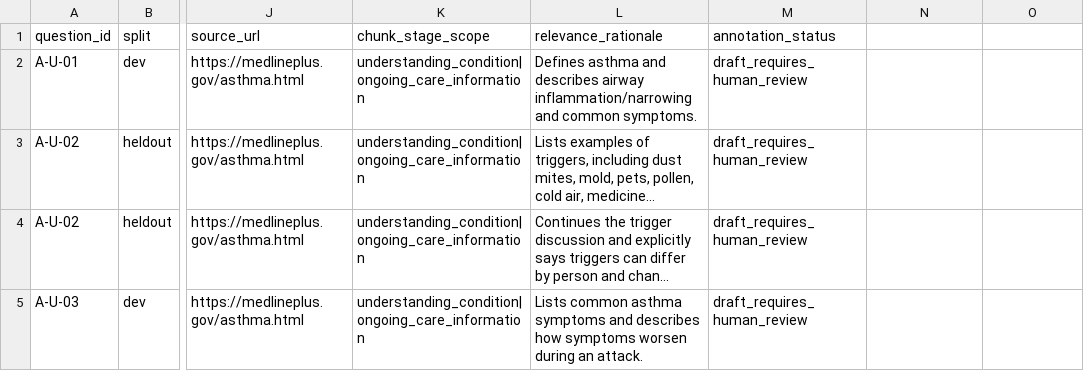
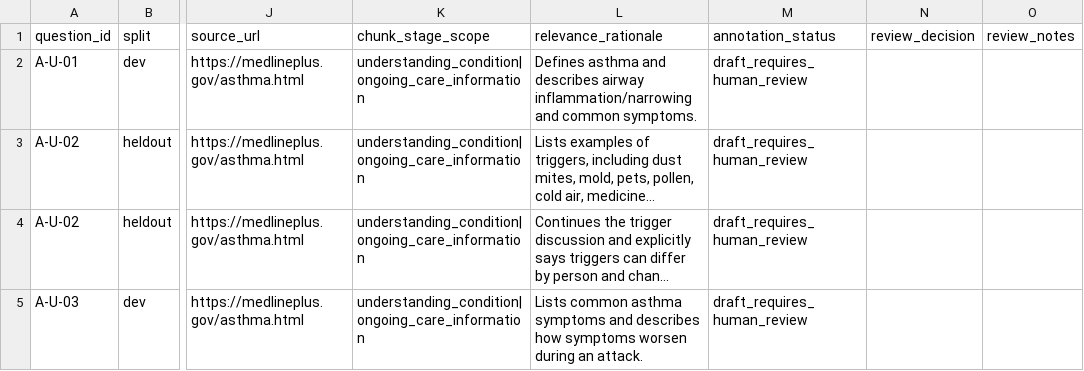
Before and after one commit to kanishk2705/AI-Multi-Condition-Patient-Journey-Assistant, a CSV file: data/benchmark/relevance_review.csv, drawn as a sheet; only a part is shown, gaps mark what is left out; long unchanged cells end in …; the diff names each change by its address in the sheet, - before the commit and + after, or states it on an @@ line.

Commit message:
Add decision and notes columns to relevance review worksheet

```diff
--- a/data/benchmark/relevance_review.csv
+++ b/data/benchmark/relevance_review.csv
-N1: (empty)
+N1: review_decision
-O1: (empty)
+O1: review_notes
```
